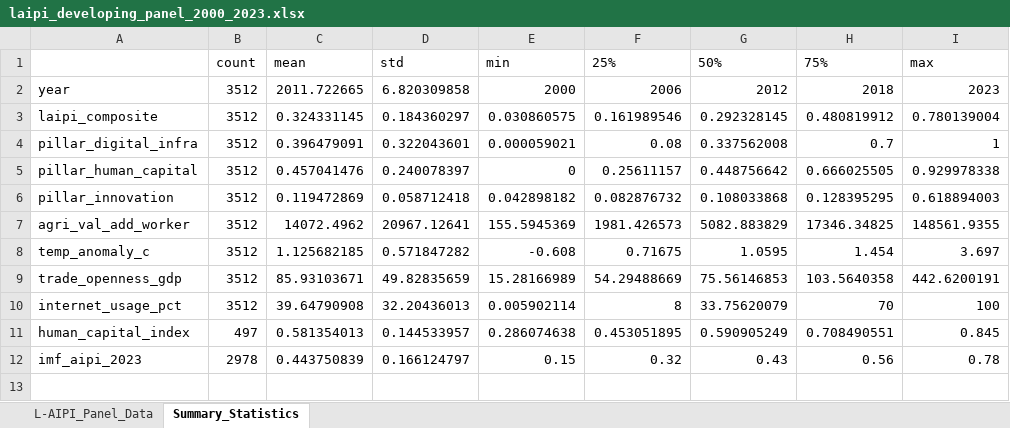
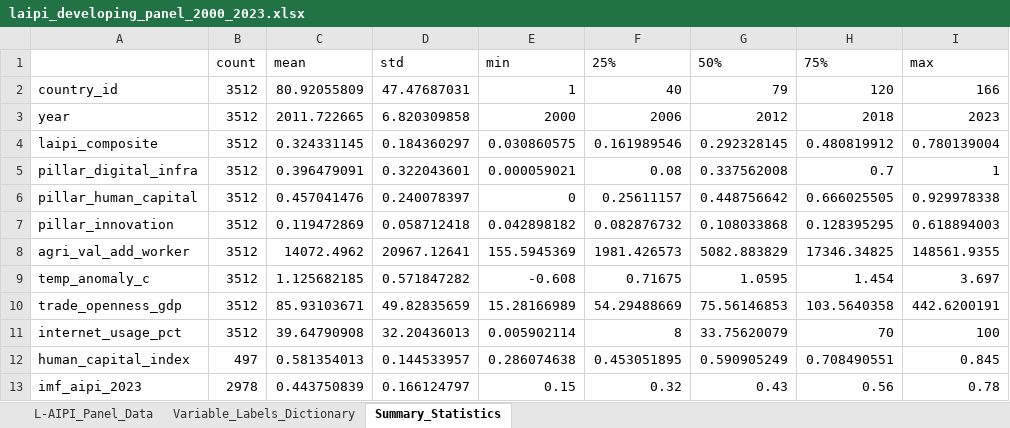
Before and after one commit to Chislo/L-AIPI-Dataset, an Excel workbook: data/laipi_developing_panel_2000_2023.xlsx, sheet Summary_Statistics, drawn as a sheet; values as stored, in another font and other column widths than the file's, no borders; the diff names each change by its address in the sheet, - before the commit and + after, or states it on an @@ line.

Commit message:
Data: Update datasets with complete variable and value labels across Stata, Excel, and CSV formats

```diff
--- a/data/laipi_developing_panel_2000_2023.xlsx (sheet Summary_Statistics)
+++ b/data/laipi_developing_panel_2000_2023.xlsx (sheet Summary_Statistics)
+sheet tab: Variable_Labels_Dictionary
+row 2: country_id | 3512 | 80.92055809 | 47.47687031 | 1 | 40 | 79 | 120 | 166
```
Also changed, not shown: sheet L-AIPI_Panel_Data, 7 other files.
